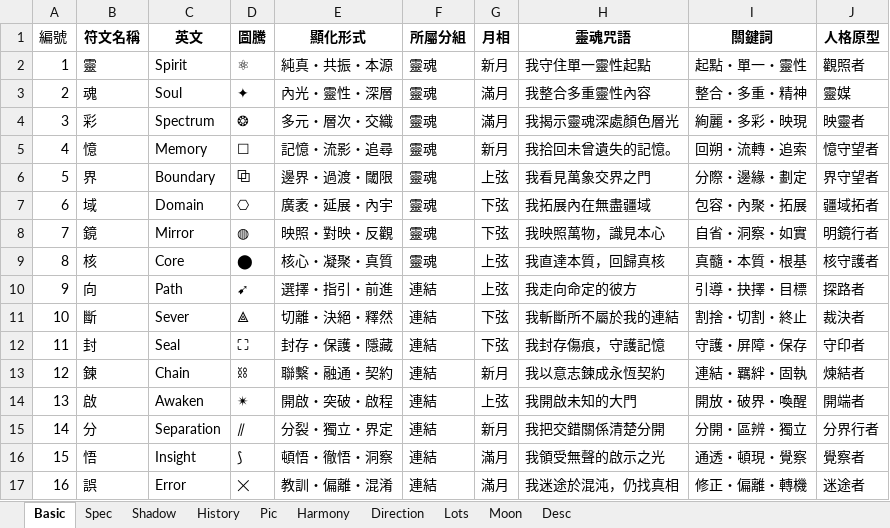
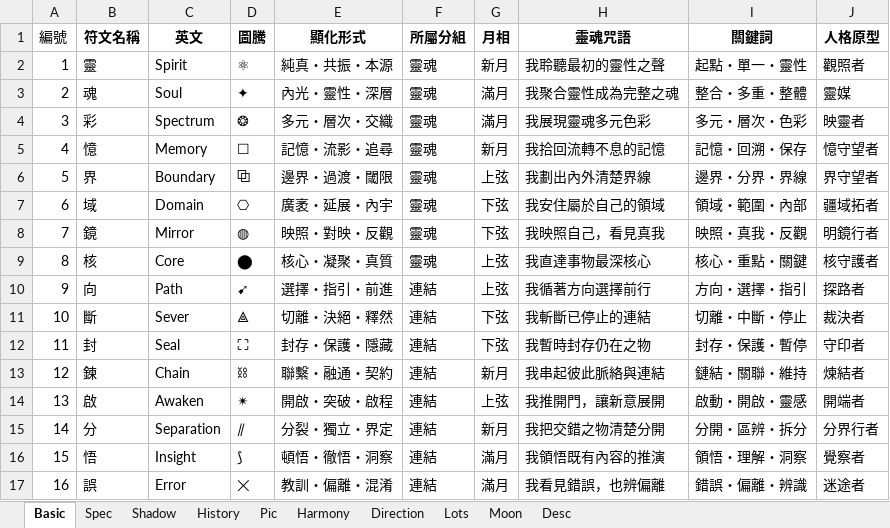
Before and after one commit to EsotericVerse/moon-runes-pwa, an Excel workbook: LunaRune64.xlsx, sheet Basic, drawn as a sheet; only a part is shown; values as stored, in another font and other column widths than the file's, no borders; the diff covers the shown part only; the diff names each change by its address in the sheet, - before the commit and + after, or states it on an @@ line.

```diff
--- a/LunaRune64.xlsx (sheet Basic)
+++ b/LunaRune64.xlsx (sheet Basic)
-H2 (靈魂咒語): 我守住單一靈性起點
+H2 (靈魂咒語): 我聆聽最初的靈性之聲
-H3 (靈魂咒語): 我整合多重靈性內容
+H3 (靈魂咒語): 我聚合靈性成為完整之魂
-I3 (關鍵詞): 整合・多重・精神
+I3 (關鍵詞): 整合・多重・整體
-H4 (靈魂咒語): 我揭示靈魂深處顏色層光
+H4 (靈魂咒語): 我展現靈魂多元色彩
-I4 (關鍵詞): 絢麗・多彩・映現
+I4 (關鍵詞): 多元・層次・色彩
-H5 (靈魂咒語): 我拾回未曾遺失的記憶。
+H5 (靈魂咒語): 我拾回流轉不息的記憶
-I5 (關鍵詞): 回朔・流轉・追索
+I5 (關鍵詞): 記憶・回溯・保存
-H6 (靈魂咒語): 我看見萬象交界之門
+H6 (靈魂咒語): 我劃出內外清楚界線
-I6 (關鍵詞): 分際・邊緣・劃定
+I6 (關鍵詞): 邊界・分界・界線
-H7 (靈魂咒語): 我拓展內在無盡疆域
+H7 (靈魂咒語): 我安住屬於自己的領域
-I7 (關鍵詞): 包容・內聚・拓展
+I7 (關鍵詞): 領域・範圍・內部
-H8 (靈魂咒語): 我映照萬物，識見本心
+H8 (靈魂咒語): 我映照自己，看見真我
-I8 (關鍵詞): 自省・洞察・如實
+I8 (關鍵詞): 映照・真我・反觀
-H9 (靈魂咒語): 我直達本質，回歸真核
+H9 (靈魂咒語): 我直達事物最深核心
-I9 (關鍵詞): 真髓・本質・根基
+I9 (關鍵詞): 核心・重點・關鍵
-H10 (靈魂咒語): 我走向命定的彼方
+H10 (靈魂咒語): 我循著方向選擇前行
-I10 (關鍵詞): 引導・抉擇・目標
+I10 (關鍵詞): 方向・選擇・指引
-H11 (靈魂咒語): 我斬斷所不屬於我的連結
+H11 (靈魂咒語): 我斬斷已停止的連結
-I11 (關鍵詞): 割捨・切割・終止
+I11 (關鍵詞): 切離・中斷・停止
-H12 (靈魂咒語): 我封存傷痕，守護記憶
+H12 (靈魂咒語): 我暫時封存仍在之物
-I12 (關鍵詞): 守護・屏障・保存
+I12 (關鍵詞): 封存・保護・暫停
-H13 (靈魂咒語): 我以意志鍊成永恆契約
+H13 (靈魂咒語): 我串起彼此脈絡與連結
-I13 (關鍵詞): 連結・羈絆・固執
+I13 (關鍵詞): 鏈結・關聯・維持
-H14 (靈魂咒語): 我開啟未知的大門
+H14 (靈魂咒語): 我推開門，讓新意展開
-I14 (關鍵詞): 開放・破界・喚醒
+I14 (關鍵詞): 啟動・開啟・靈感
-H15 (靈魂咒語): 我把交錯關係清楚分開
+H15 (靈魂咒語): 我把交錯之物清楚分開
-I15 (關鍵詞): 分開・區辨・獨立
+I15 (關鍵詞): 分開・區辨・拆分
-H16 (靈魂咒語): 我領受無聲的啟示之光
+H16 (靈魂咒語): 我領悟既有內容的推演
-I16 (關鍵詞): 通透・頓現・覺察
+I16 (關鍵詞): 領悟・理解・洞察
-H17 (靈魂咒語): 我迷途於混沌，仍找真相
+H17 (靈魂咒語): 我看見錯誤，也辨偏離
-I17 (關鍵詞): 修正・偏離・轉機
+I17 (關鍵詞): 錯誤・偏離・辨識
```
Also changed, not shown: 75 edited cells elsewhere in this sheet, sheet Lots, sheet Direction, sheet Harmony, sheet Shadow, sheet History, sheet Spec, 1 more sheet.
